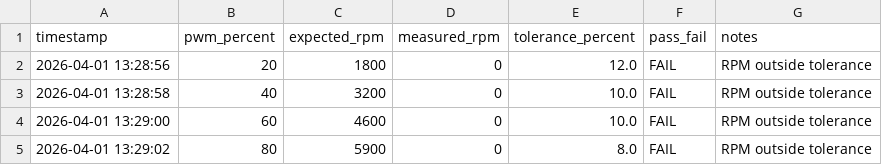
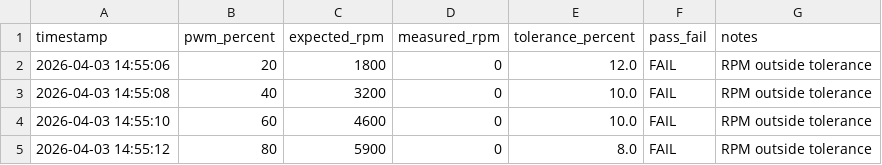
Before and after one commit to omidhl/thermal-control-validation, a CSV file: results_stuck_fan.csv, drawn as a sheet.

```diff
--- a/results_stuck_fan.csv
+++ b/results_stuck_fan.csv
@@ -1,5 +1,5 @@
 timestamp,pwm_percent,expected_rpm,measured_rpm,tolerance_percent,pass_fail,notes
-2026-04-01 13:28:56,20,1800,0,12.0,FAIL,RPM outside tolerance
-2026-04-01 13:28:58,40,3200,0,10.0,FAIL,RPM outside tolerance
-2026-04-01 13:29:00,60,4600,0,10.0,FAIL,RPM outside tolerance
-2026-04-01 13:29:02,80,5900,0,8.0,FAIL,RPM outside tolerance
+2026-04-03 14:55:06,20,1800,0,12.0,FAIL,RPM outside tolerance
+2026-04-03 14:55:08,40,3200,0,10.0,FAIL,RPM outside tolerance
+2026-04-03 14:55:10,60,4600,0,10.0,FAIL,RPM outside tolerance
+2026-04-03 14:55:12,80,5900,0,8.0,FAIL,RPM outside tolerance
```
Also changed, not shown: results_nominal.csv, 5 other files.
